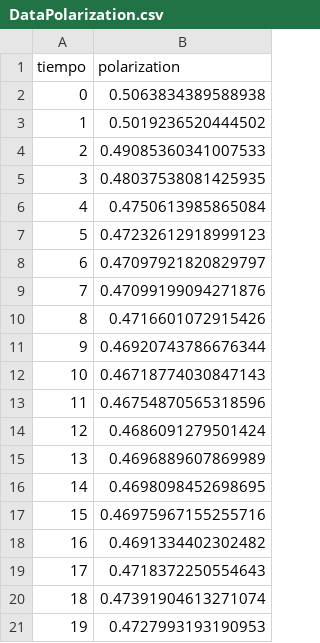
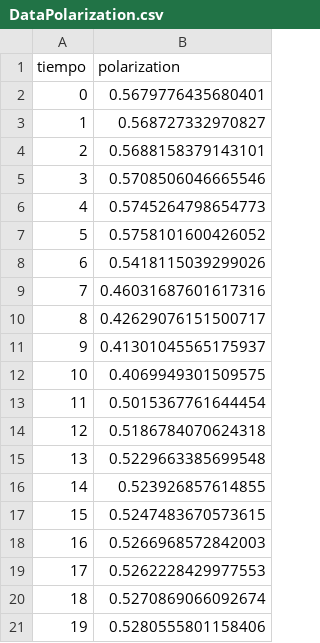
Before and after one commit to francoisgaston/Automatas_celulares, a CSV file: Simulation/Automatas/output/DataPolarization.csv, drawn as a sheet.

```diff
--- a/Simulation/Automatas/output/DataPolarization.csv
+++ b/Simulation/Automatas/output/DataPolarization.csv
@@ -1,21 +1,21 @@
 tiempo,polarization
-0,0.5063834389588938
-1,0.5019236520444502
-2,0.49085360341007533
-3,0.48037538081425935
-4,0.4750613985865084
-5,0.47232612918999123
-6,0.47097921820829797
-7,0.47099199094271876
-8,0.4716601072915426
-9,0.46920743786676344
-10,0.46718774030847143
-11,0.46754870565318596
-12,0.4686091279501424
-13,0.4696889607869989
-14,0.4698098452698695
-15,0.46975967155255716
-16,0.4691334402302482
-17,0.4718372250554643
-18,0.47391904613271074
-19,0.4727993193190953
+0,0.5679776435680401
+1,0.568727332970827
+2,0.5688158379143101
+3,0.5708506046665546
+4,0.5745264798654773
+5,0.5758101600426052
+6,0.5418115039299026
+7,0.46031687601617316
+8,0.42629076151500717
+9,0.41301045565175937
+10,0.4069949301509575
+11,0.5015367761644454
+12,0.5186784070624318
+13,0.5229663385699548
+14,0.523926857614855
+15,0.5247483670573615
+16,0.5266968572842003
+17,0.5262228429977553
+18,0.5270869066092674
+19,0.5280555801158406
```
Also changed, not shown: 7 other files.
